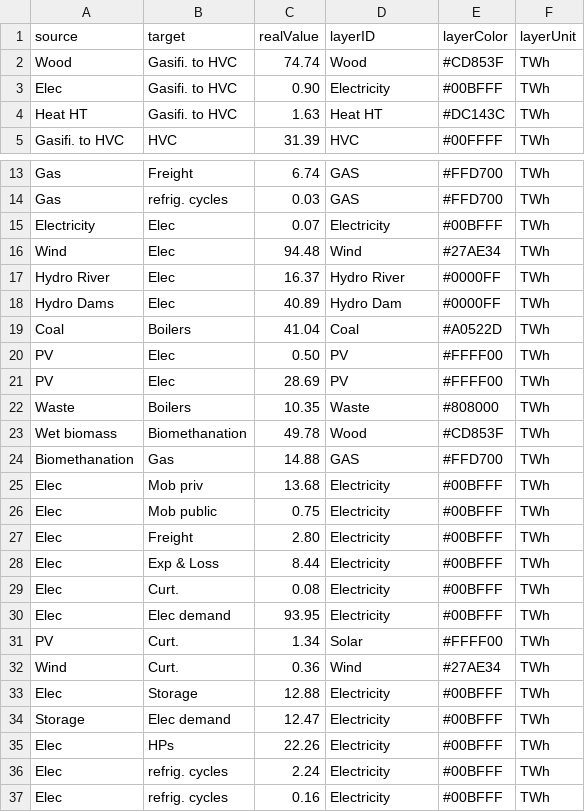
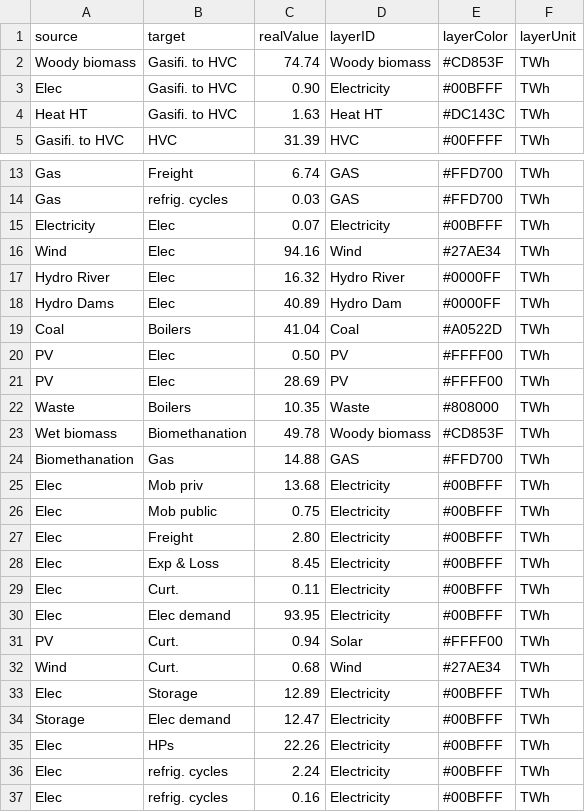
Before and after one commit to energyscope/EnergyScope_coupling_GEMMES, a CSV file: case_studies/CO 2035 - no CO2 constraint/output/sankey/input2sankey.csv, drawn as a sheet; only a part is shown, gaps mark what is left out.

Commit message:
Improve Input Data (5)

```diff
--- a/case_studies/CO 2035 - no CO2 constraint/output/sankey/input2sankey.csv
+++ b/case_studies/CO 2035 - no CO2 constraint/output/sankey/input2sankey.csv
@@ -1,3 +1,3 @@
 source,target,realValue,layerID,layerColor,layerUnit
-Wood,Gasifi. to HVC,74.74,Wood,#CD853F,TWh
+Woody biomass,Gasifi. to HVC,74.74,Woody biomass,#CD853F,TWh
 Elec,Gasifi. to HVC,0.90,Electricity,#00BFFF,TWh
@@ -15,4 +15,4 @@ Gas,refrig. cycles,0.03,GAS,#FFD700,TWh
 Electricity,Elec,0.07,Electricity,#00BFFF,TWh
-Wind,Elec,94.48,Wind,#27AE34,TWh
-Hydro River,Elec,16.37,Hydro River,#0000FF,TWh
+Wind,Elec,94.16,Wind,#27AE34,TWh
+Hydro River,Elec,16.32,Hydro River,#0000FF,TWh
 Hydro Dams,Elec,40.89,Hydro Dam,#0000FF,TWh
@@ -22,3 +22,3 @@ PV,Elec,28.69,PV,#FFFF00,TWh
 Waste,Boilers,10.35,Waste,#808000,TWh
-Wet biomass,Biomethanation,49.78,Wood,#CD853F,TWh
+Wet biomass,Biomethanation,49.78,Woody biomass,#CD853F,TWh
 Biomethanation,Gas,14.88,GAS,#FFD700,TWh
@@ -27,8 +27,8 @@ Elec,Mob public,0.75,Electricity,#00BFFF,TWh
 Elec,Freight,2.80,Electricity,#00BFFF,TWh
-Elec,Exp & Loss,8.44,Electricity,#00BFFF,TWh
-Elec,Curt.,0.08,Electricity,#00BFFF,TWh
+Elec,Exp & Loss,8.45,Electricity,#00BFFF,TWh
+Elec,Curt.,0.11,Electricity,#00BFFF,TWh
 Elec,Elec demand,93.95,Electricity,#00BFFF,TWh
-PV,Curt.,1.34,Solar,#FFFF00,TWh
-Wind,Curt.,0.36,Wind,#27AE34,TWh
-Elec,Storage,12.88,Electricity,#00BFFF,TWh
+PV,Curt.,0.94,Solar,#FFFF00,TWh
+Wind,Curt.,0.68,Wind,#27AE34,TWh
+Elec,Storage,12.89,Electricity,#00BFFF,TWh
 Storage,Elec demand,12.47,Electricity,#00BFFF,TWh
```
Also changed, not shown: Data/CO 2035/Layers_in_out.csv, 48 other files.
